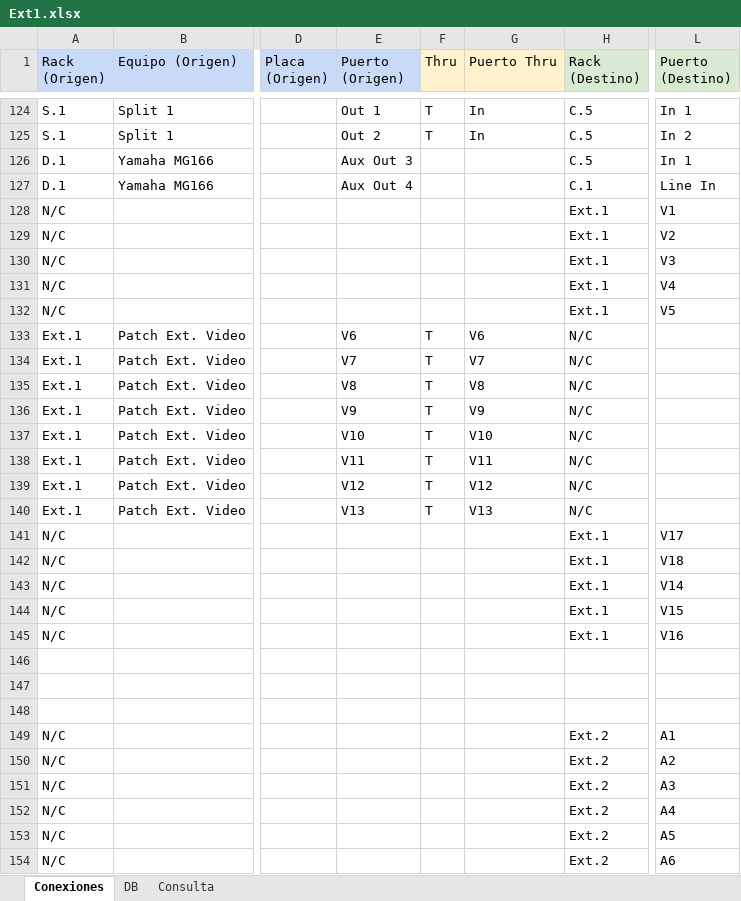
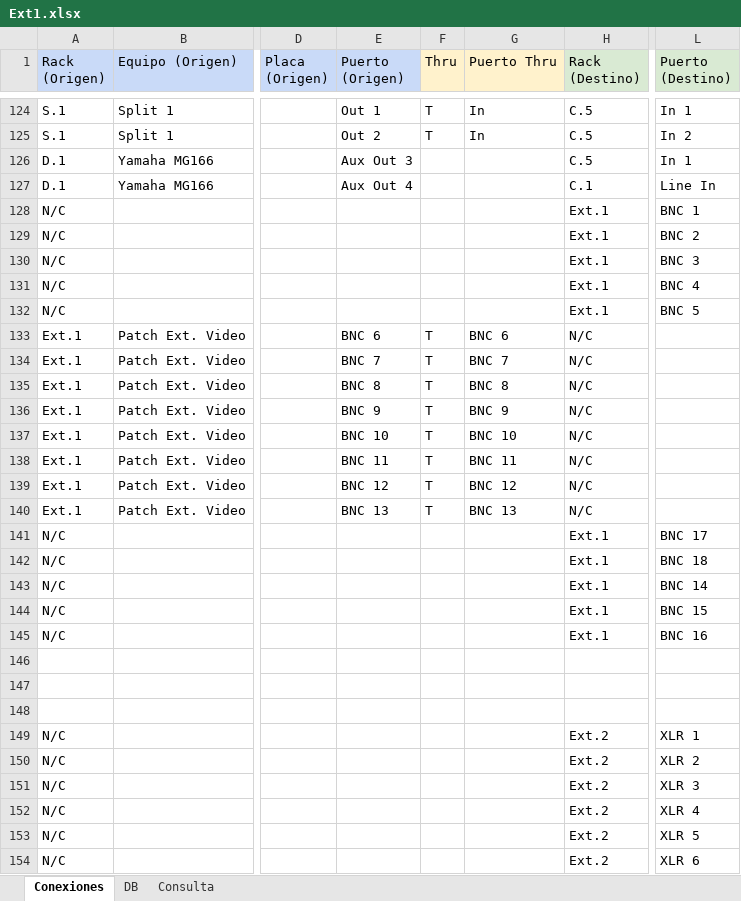
Before and after one commit to mmuccillo55/A7K9X2QF, an Excel workbook: Ext1.xlsx, sheet Conexiones, drawn as a sheet; only a part is shown, gaps mark what is left out; values as stored, in another font and other column widths than the file's, no borders; charts and pictures and conditional formats not drawn; the diff covers the shown part only; the diff names each change by its address in the sheet, - before the commit and + after, or states it on an @@ line.

```diff
--- a/Ext1.xlsx (sheet Conexiones)
+++ b/Ext1.xlsx (sheet Conexiones)
-L128 (Puerto (Destino)): V1
+L128 (Puerto (Destino)): BNC 1
-L129 (Puerto (Destino)): V2
+L129 (Puerto (Destino)): BNC 2
-L130 (Puerto (Destino)): V3
+L130 (Puerto (Destino)): BNC 3
-L131 (Puerto (Destino)): V4
+L131 (Puerto (Destino)): BNC 4
-L132 (Puerto (Destino)): V5
+L132 (Puerto (Destino)): BNC 5
-E133 (Puerto (Origen)): V6
+E133 (Puerto (Origen)): BNC 6
-G133 (Puerto Thru): V6
+G133 (Puerto Thru): BNC 6
-E134 (Puerto (Origen)): V7
+E134 (Puerto (Origen)): BNC 7
-G134 (Puerto Thru): V7
+G134 (Puerto Thru): BNC 7
-E135 (Puerto (Origen)): V8
+E135 (Puerto (Origen)): BNC 8
-G135 (Puerto Thru): V8
+G135 (Puerto Thru): BNC 8
-E136 (Puerto (Origen)): V9
+E136 (Puerto (Origen)): BNC 9
-G136 (Puerto Thru): V9
+G136 (Puerto Thru): BNC 9
-E137 (Puerto (Origen)): V10
+E137 (Puerto (Origen)): BNC 10
-G137 (Puerto Thru): V10
+G137 (Puerto Thru): BNC 10
-E138 (Puerto (Origen)): V11
+E138 (Puerto (Origen)): BNC 11
-G138 (Puerto Thru): V11
+G138 (Puerto Thru): BNC 11
-E139 (Puerto (Origen)): V12
+E139 (Puerto (Origen)): BNC 12
-G139 (Puerto Thru): V12
+G139 (Puerto Thru): BNC 12
-E140 (Puerto (Origen)): V13
+E140 (Puerto (Origen)): BNC 13
-G140 (Puerto Thru): V13
+G140 (Puerto Thru): BNC 13
-L141 (Puerto (Destino)): V17
+L141 (Puerto (Destino)): BNC 17
-L142 (Puerto (Destino)): V18
+L142 (Puerto (Destino)): BNC 18
-L143 (Puerto (Destino)): V14
+L143 (Puerto (Destino)): BNC 14
-L144 (Puerto (Destino)): V15
+L144 (Puerto (Destino)): BNC 15
-L145 (Puerto (Destino)): V16
+L145 (Puerto (Destino)): BNC 16
-L149 (Puerto (Destino)): A1
+L149 (Puerto (Destino)): XLR 1
-L150 (Puerto (Destino)): A2
+L150 (Puerto (Destino)): XLR 2
-L151 (Puerto (Destino)): A3
+L151 (Puerto (Destino)): XLR 3
-L152 (Puerto (Destino)): A4
+L152 (Puerto (Destino)): XLR 4
-L153 (Puerto (Destino)): A5
+L153 (Puerto (Destino)): XLR 5
-L154 (Puerto (Destino)): A6
+L154 (Puerto (Destino)): XLR 6
```
Also changed, not shown: 115 edited cells elsewhere in this sheet, sheet Consulta.
